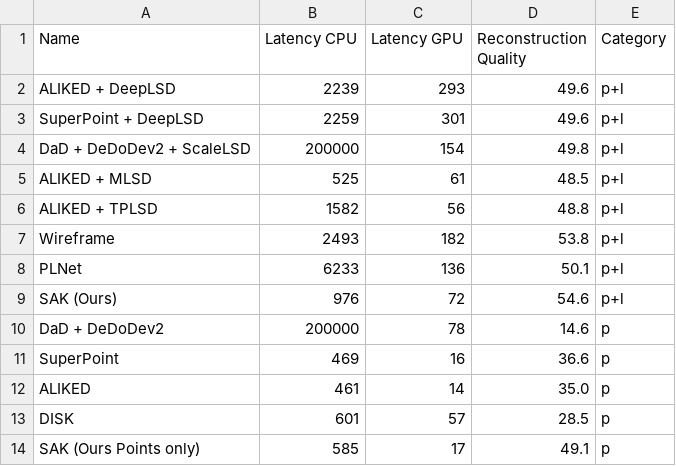
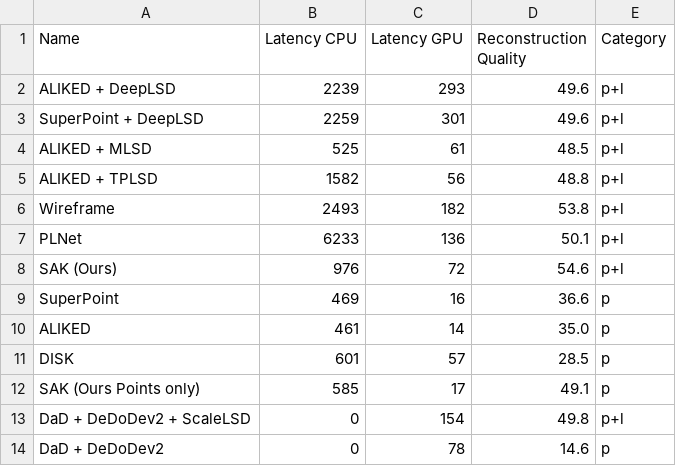
Before and after one commit to francois141/glue-factory, a CSV file: jpl_visualizations/stairs_data.csv, drawn as a sheet; removed rows and columns are numbered as before the commit, all else as after; the diff names each change by its address in the sheet, - before the commit and + after, or states it on an @@ line.

```diff
--- a/jpl_visualizations/stairs_data.csv
+++ b/jpl_visualizations/stairs_data.csv
-row 4: DaD + DeDoDev2 + ScaleLSD | 200000 | 154 | 49.8 | p+l
-row 10: DaD + DeDoDev2 | 200000 | 78 | 14.6 | p
+row 13: DaD + DeDoDev2 + ScaleLSD | 0 | 154 | 49.8 | p+l
+row 14: DaD + DeDoDev2 | 0 | 78 | 14.6 | p
```
Also changed, not shown: 1 other file.
